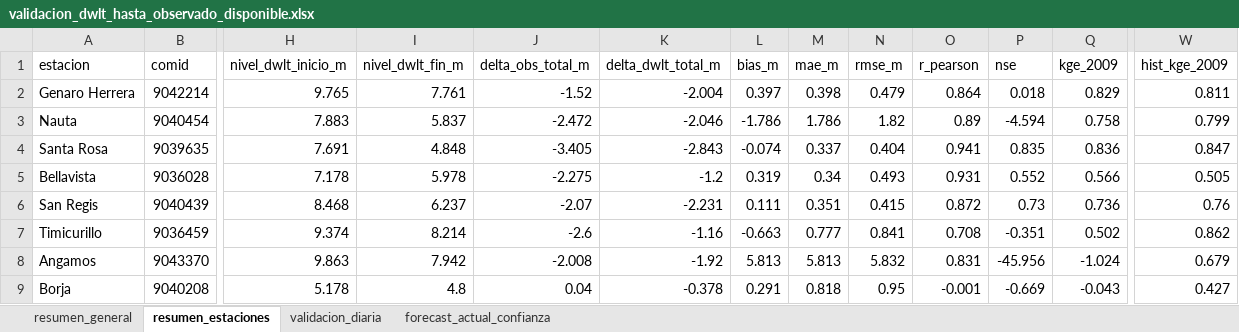
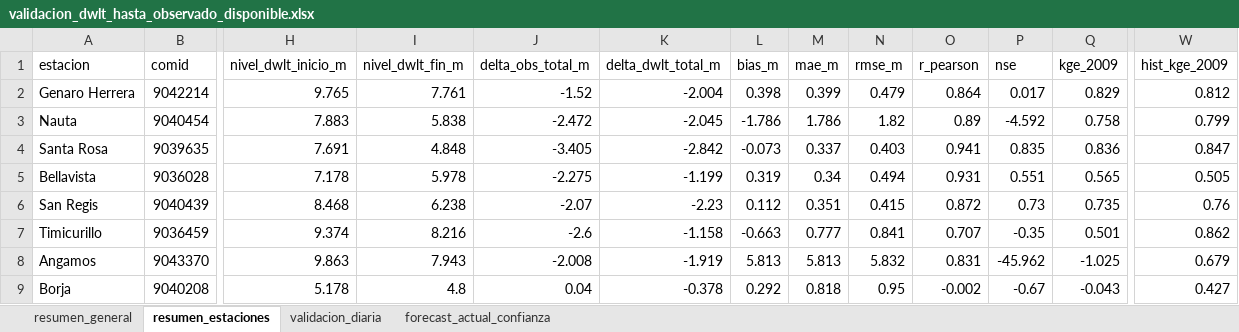
Before and after one commit to KURONO23/LoretoNivelesaCaudales, an Excel workbook: outputs/validacion_dwlt_hasta_observado_disponible.xlsx, sheet resumen_estaciones, drawn as a sheet; only a part is shown, gaps mark what is left out; values as stored, in another font and other column widths than the file's, no borders; the diff covers the shown part only; the diff names each change by its address in the sheet, - before the commit and + after, or states it on an @@ line.

```diff
--- a/outputs/validacion_dwlt_hasta_observado_disponible.xlsx (sheet resumen_estaciones)
+++ b/outputs/validacion_dwlt_hasta_observado_disponible.xlsx (sheet resumen_estaciones)
-L2 (bias_m): 0.397
+L2 (bias_m): 0.398
-M2 (mae_m): 0.398
+M2 (mae_m): 0.399
-P2 (nse): 0.018
+P2 (nse): 0.017
-W2 (hist_kge_2009): 0.811
+W2 (hist_kge_2009): 0.812
-I3 (nivel_dwlt_fin_m): 5.837
+I3 (nivel_dwlt_fin_m): 5.838
-K3 (delta_dwlt_total_m): -2.046
+K3 (delta_dwlt_total_m): -2.045
-P3 (nse): -4.594
+P3 (nse): -4.592
-K4 (delta_dwlt_total_m): -2.843
+K4 (delta_dwlt_total_m): -2.842
-L4 (bias_m): -0.074
+L4 (bias_m): -0.073
-N4 (rmse_m): 0.404
+N4 (rmse_m): 0.403
-K5 (delta_dwlt_total_m): -1.2
+K5 (delta_dwlt_total_m): -1.199
-N5 (rmse_m): 0.493
+N5 (rmse_m): 0.494
-P5 (nse): 0.552
+P5 (nse): 0.551
-Q5 (kge_2009): 0.566
+Q5 (kge_2009): 0.565
-I6 (nivel_dwlt_fin_m): 6.237
+I6 (nivel_dwlt_fin_m): 6.238
-K6 (delta_dwlt_total_m): -2.231
+K6 (delta_dwlt_total_m): -2.23
-L6 (bias_m): 0.111
+L6 (bias_m): 0.112
-Q6 (kge_2009): 0.736
+Q6 (kge_2009): 0.735
-I7 (nivel_dwlt_fin_m): 8.214
+I7 (nivel_dwlt_fin_m): 8.216
-K7 (delta_dwlt_total_m): -1.16
+K7 (delta_dwlt_total_m): -1.158
-O7 (r_pearson): 0.708
+O7 (r_pearson): 0.707
-P7 (nse): -0.351
+P7 (nse): -0.35
-Q7 (kge_2009): 0.502
+Q7 (kge_2009): 0.501
-I8 (nivel_dwlt_fin_m): 7.942
+I8 (nivel_dwlt_fin_m): 7.943
-K8 (delta_dwlt_total_m): -1.92
+K8 (delta_dwlt_total_m): -1.919
-P8 (nse): -45.956
+P8 (nse): -45.962
-Q8 (kge_2009): -1.024
+Q8 (kge_2009): -1.025
-L9 (bias_m): 0.291
+L9 (bias_m): 0.292
-O9 (r_pearson): -0.001
+O9 (r_pearson): -0.002
-P9 (nse): -0.669
+P9 (nse): -0.67
```
Also changed, not shown: 36 edited cells elsewhere in this sheet, sheet validacion_diaria, sheet forecast_actual_confianza, sheet resumen_general, outputs/metricas_dwlt_estaciones.xlsx, outputs/pronostico_nivel_7dias_estaciones.xlsx, 10 other files.
